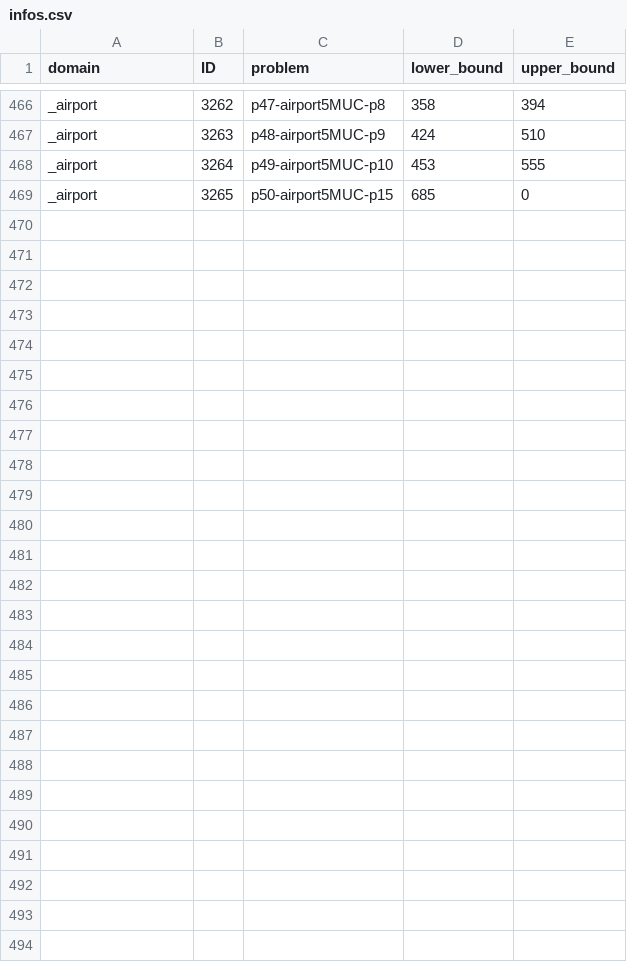
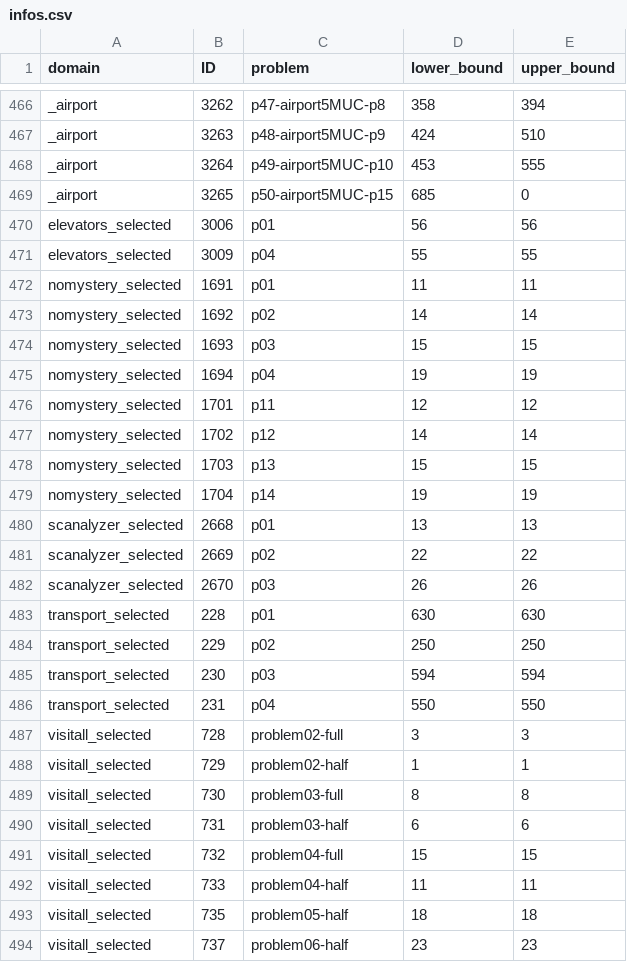
Before and after one commit to kaizerw/PlanningLP, a CSV file: downward/infos.csv, drawn as a sheet; only a part is shown, gaps mark what is left out; the diff names each change by its address in the sheet, - before the commit and + after, or states it on an @@ line.

Commit message:
hstar_search, hstar_pdb, cstar, selected instances

```diff
--- a/downward/infos.csv
+++ b/downward/infos.csv
+row 470: elevators_selected | 3006 | p01 | 56 | 56
+row 471: elevators_selected | 3009 | p04 | 55 | 55
+row 472: nomystery_selected | 1691 | p01 | 11 | 11
+row 473: nomystery_selected | 1692 | p02 | 14 | 14
+row 474: nomystery_selected | 1693 | p03 | 15 | 15
+row 475: nomystery_selected | 1694 | p04 | 19 | 19
+row 476: nomystery_selected | 1701 | p11 | 12 | 12
+row 477: nomystery_selected | 1702 | p12 | 14 | 14
+row 478: nomystery_selected | 1703 | p13 | 15 | 15
+row 479: nomystery_selected | 1704 | p14 | 19 | 19
+row 480: scanalyzer_selected | 2668 | p01 | 13 | 13
+row 481: scanalyzer_selected | 2669 | p02 | 22 | 22
+row 482: scanalyzer_selected | 2670 | p03 | 26 | 26
+row 483: transport_selected | 228 | p01 | 630 | 630
+row 484: transport_selected | 229 | p02 | 250 | 250
+row 485: transport_selected | 230 | p03 | 594 | 594
+row 486: transport_selected | 231 | p04 | 550 | 550
+row 487: visitall_selected | 728 | problem02-full | 3 | 3
+row 488: visitall_selected | 729 | problem02-half | 1 | 1
+row 489: visitall_selected | 730 | problem03-full | 8 | 8
+row 490: visitall_selected | 731 | problem03-half | 6 | 6
+row 491: visitall_selected | 732 | problem04-full | 15 | 15
+row 492: visitall_selected | 733 | problem04-half | 11 | 11
+row 493: visitall_selected | 735 | problem05-half | 18 | 18
+row 494: visitall_selected | 737 | problem06-half | 23 | 23
```
Also changed, not shown: 9 other files.
